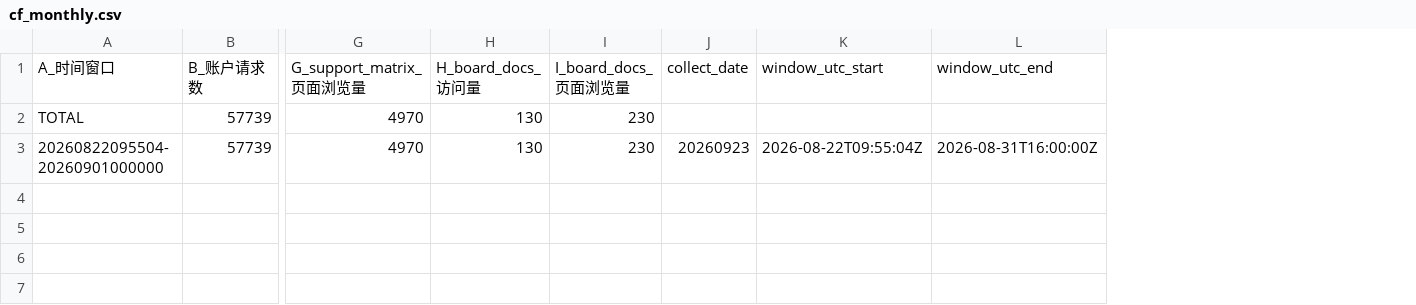
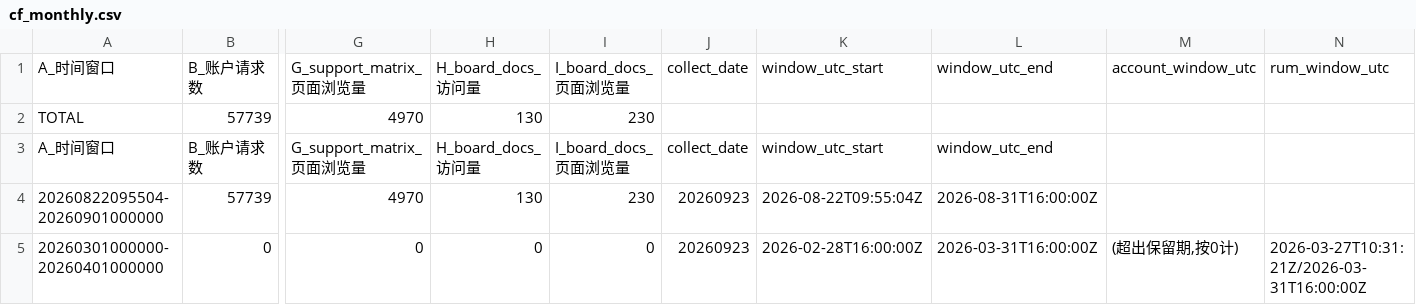
Before and after one commit to xijing21/ruyisdk-stats-result-backup, a CSV file: cf-stats/results-monthly/cf_monthly.csv, drawn as a sheet; only a part is shown, gaps mark what is left out; addresses are those after the commit; rows hold the shown columns only; the diff names each change by its address in the sheet, - before the commit and + after, or states it on an @@ line.

```diff
--- a/cf-stats/results-monthly/cf_monthly.csv
+++ b/cf-stats/results-monthly/cf_monthly.csv
+column M, row 1: account_window_utc
+column N, row 1: rum_window_utc
+row 3: A_时间窗口 | B_账户请求数 | G_support_matrix_页面浏览量 | H_board_docs_访问量 | I_board_docs_页面浏览量 | collect_date | window_utc_start | window_utc_end
+row 5: 20260301000000-20260401000000 | 0 | 0 | 0 | 0 | 20260923 | 2026-02-28T16:00:00Z | 2026-03-31T16:00:00Z | (超出保留期,按0计) | 2026-03-27T10:31:21Z/2026-03-31T16:00:00Z
```
Also changed, not shown: 5 other files.
